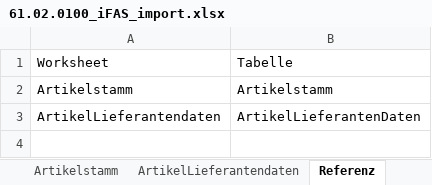
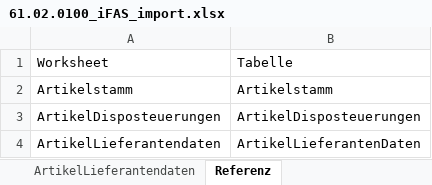
Before and after one commit to hoferjo/Majesty_iFAS, an Excel workbook: data/processed/csv/cache/export/61.02.0100_iFAS_import.xlsx, sheet Referenz, drawn as a sheet; values as stored, in another font and other column widths than the file's, no borders; the diff names each change by its address in the sheet, - before the commit and + after, or states it on an @@ line.

```diff
--- a/data/processed/csv/cache/export/61.02.0100_iFAS_import.xlsx (sheet Referenz)
+++ b/data/processed/csv/cache/export/61.02.0100_iFAS_import.xlsx (sheet Referenz)
+row 3: ArtikelDisposteuerungen | ArtikelDisposteuerungen
```
Also changed, not shown: sheet Artikelstamm, sheet ArtikelLieferantendaten, other sheet tabs, data/processed/csv/cache/export/partlist_export_module.xlsx, data/processed/docs_export.xlsx, 11 other files.
